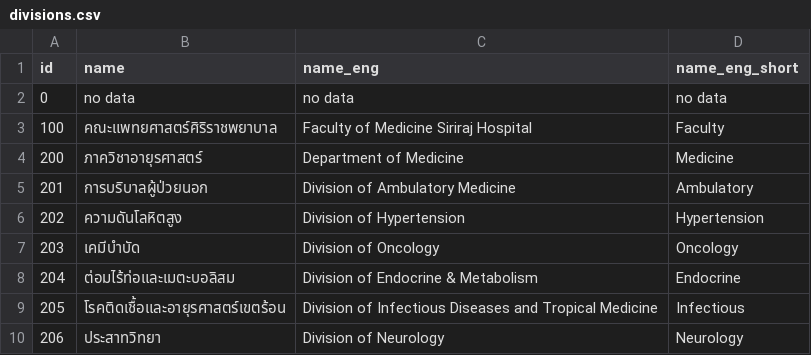
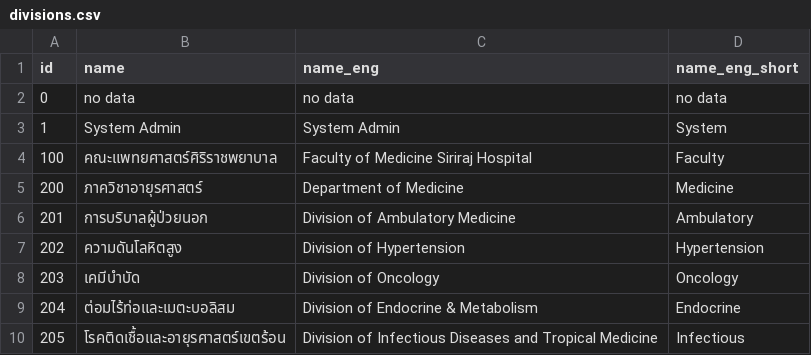
Before and after one commit to onenueng/wordplease, a CSV file: temp-list/divisions.csv, drawn as a sheet; only a part is shown; the shorter side is filled out with more unchanged rows.

```diff
--- a/temp-list/divisions.csv
+++ b/temp-list/divisions.csv
@@ -2,2 +2,3 @@ id,name,name_eng,name_eng_short
 0,no data,no data,no data
+1,System Admin,System Admin,System
 100,คณะแพทยศาสตร์ศิริราชพยาบาล,Faculty of Medicine Siriraj Hospital,Faculty
```
Also changed, not shown: 4 other files.
